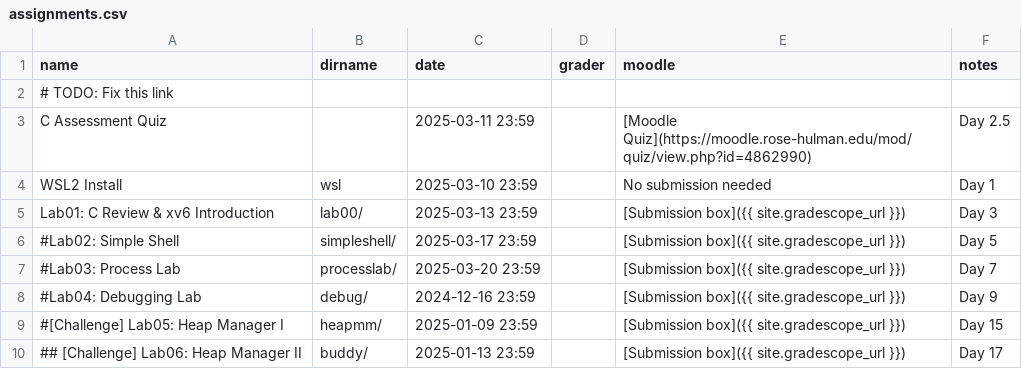
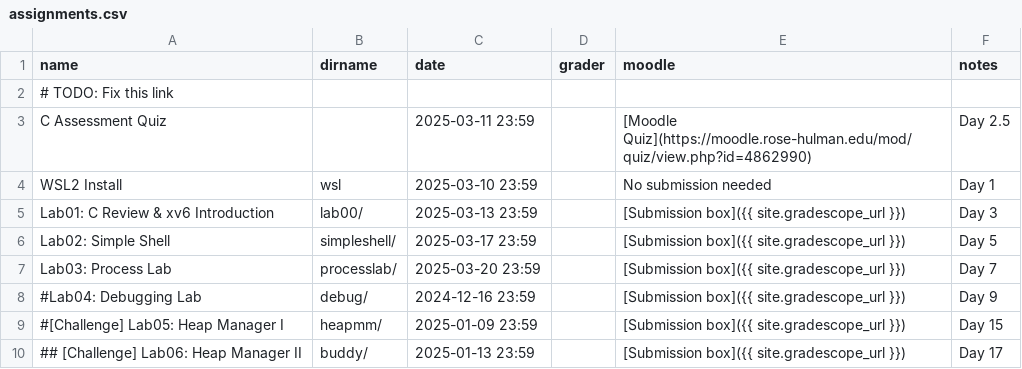
Before and after one commit to RHIT-CSSE/csse332, a CSV file: _data/assignments.csv, drawn as a sheet; only a part is shown.

```diff
--- a/_data/assignments.csv
+++ b/_data/assignments.csv
@@ -5,4 +5,4 @@ WSL2 Install,wsl,2025-03-10 23:59,,No submission needed,Day 1
 Lab01: C Review & xv6 Introduction,lab00/,2025-03-13 23:59,,[Submission box]({{ site.gradescope_url }}),Day 3
-#Lab02: Simple Shell,simpleshell/,2025-03-17 23:59,,[Submission box]({{ site.gradescope_url }}),Day 5
-#Lab03: Process Lab,processlab/,2025-03-20 23:59,,[Submission box]({{ site.gradescope_url }}),Day 7
+Lab02: Simple Shell,simpleshell/,2025-03-17 23:59,,[Submission box]({{ site.gradescope_url }}),Day 5
+Lab03: Process Lab,processlab/,2025-03-20 23:59,,[Submission box]({{ site.gradescope_url }}),Day 7
 #Lab04: Debugging Lab,debug/,2024-12-16 23:59,,[Submission box]({{ site.gradescope_url }}),Day 9
```
Also changed, not shown: 2 other files.
